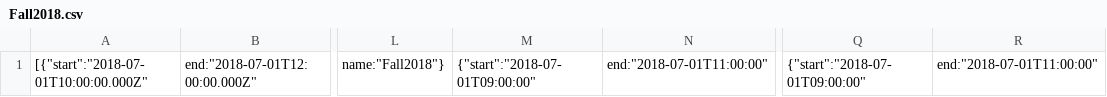
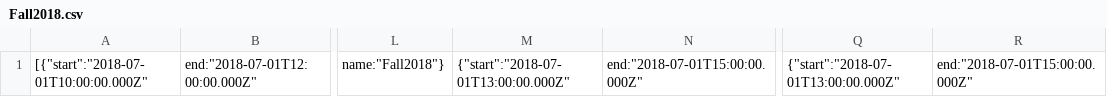
Before and after one commit to glitchgirl/jagunator, a CSV file: JAGS/JAGS/Data/Semesters/Fall2018.csv, drawn as a sheet; only a part is shown, gaps mark what is left out; the diff names each change by its address in the sheet, - before the commit and + after, or states it on an @@ line.

```diff
--- a/JAGS/JAGS/Data/Semesters/Fall2018.csv
+++ b/JAGS/JAGS/Data/Semesters/Fall2018.csv
-M1: {"start":"2018-07-01T09:00:00"
+M1: {"start":"2018-07-01T13:00:00.000Z"
-N1: end:"2018-07-01T11:00:00"
+N1: end:"2018-07-01T15:00:00.000Z"
-Q1: {"start":"2018-07-01T09:00:00"
+Q1: {"start":"2018-07-01T13:00:00.000Z"
-R1: end:"2018-07-01T11:00:00"
+R1: end:"2018-07-01T15:00:00.000Z"
```
Also changed, not shown: JAGS/JAGS/wwwroot/Export/Fall2018.csv, 2 other files.
